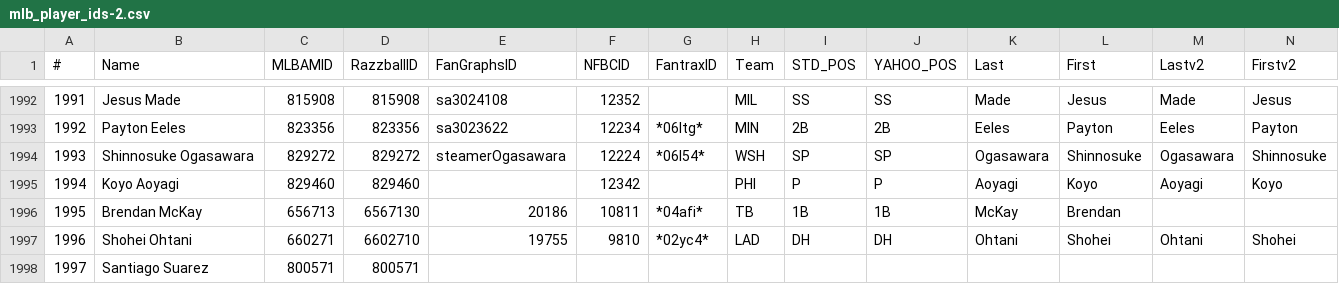
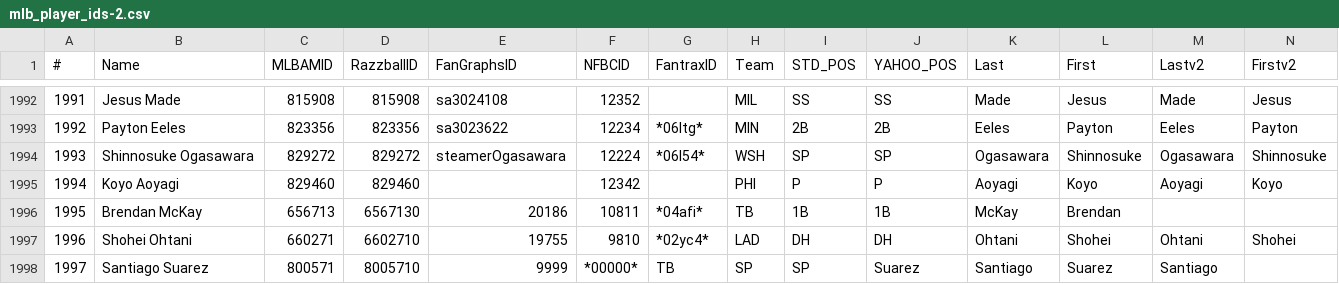
Before and after one commit to afinewinecompany/abl, a CSV file: attached_assets/mlb_player_ids-2.csv, drawn as a sheet; only a part is shown, gaps mark what is left out.

```diff
--- a/attached_assets/mlb_player_ids-2.csv
+++ b/attached_assets/mlb_player_ids-2.csv
@@ -1997,2 +1997,2 @@
 1996,Shohei Ohtani,660271,6602710,19755,9810,*02yc4*,LAD,DH,DH,Ohtani,Shohei,Ohtani,Shohei
-1997,Santiago Suarez,800571,800571
+1997,Santiago Suarez,800571,8005710,9999,*00000*,TB,SP,SP,Suarez,Santiago,Suarez,Santiago
```
